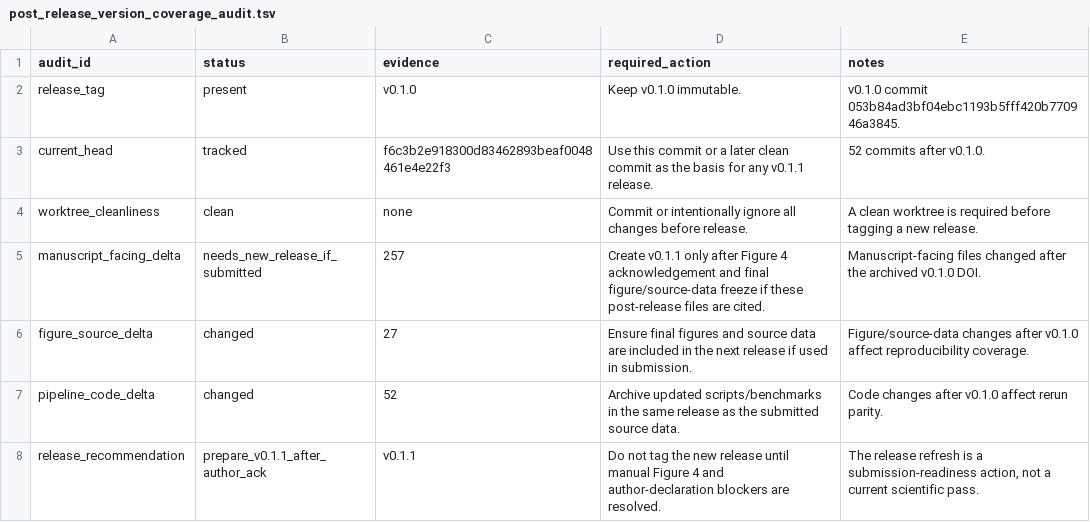
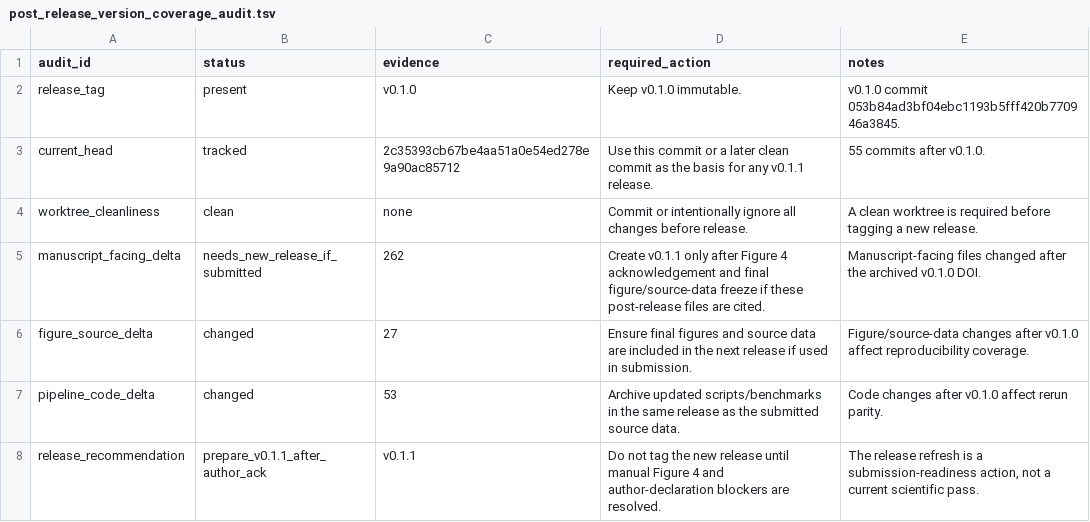
Before and after one commit to healthgreat/rmtguard, a TSV file: results/submission/post_release_version_coverage_audit.tsv, drawn as a sheet.

```diff
--- a/results/submission/post_release_version_coverage_audit.tsv
+++ b/results/submission/post_release_version_coverage_audit.tsv
@@ -2,7 +2,7 @@ audit_id	status	evidence	required_action	notes
 release_tag	present	v0.1.0	Keep v0.1.0 immutable.	v0.1.0 commit 053b84ad3bf04ebc1193b5fff420b770946a3845.
-current_head	tracked	f6c3b2e918300d83462893beaf0048461e4e22f3	Use this commit or a later clean commit as the basis for any v0.1.1 release.	52 commits after v0.1.0.
+current_head	tracked	2c35393cb67be4aa51a0e54ed278e9a90ac85712	Use this commit or a later clean commit as the basis for any v0.1.1 release.	55 commits after v0.1.0.
 worktree_cleanliness	clean	none	Commit or intentionally ignore all changes before release.	A clean worktree is required before tagging a new release.
-manuscript_facing_delta	needs_new_release_if_submitted	257	Create v0.1.1 only after Figure 4 acknowledgement and final figure/source-data freeze if these post-release files are cited.	Manuscript-facing files changed after the archived v0.1.0 DOI.
+manuscript_facing_delta	needs_new_release_if_submitted	262	Create v0.1.1 only after Figure 4 acknowledgement and final figure/source-data freeze if these post-release files are cited.	Manuscript-facing files changed after the archived v0.1.0 DOI.
 figure_source_delta	changed	27	Ensure final figures and source data are included in the next release if used in submission.	Figure/source-data changes after v0.1.0 affect reproducibility coverage.
-pipeline_code_delta	changed	52	Archive updated scripts/benchmarks in the same release as the submitted source data.	Code changes after v0.1.0 affect rerun parity.
+pipeline_code_delta	changed	53	Archive updated scripts/benchmarks in the same release as the submitted source data.	Code changes after v0.1.0 affect rerun parity.
 release_recommendation	prepare_v0.1.1_after_author_ack	v0.1.1	Do not tag the new release until manual Figure 4 and author-declaration blockers are resolved.	The release refresh is a submission-readiness action, not a current scientific pass.
```
Also changed, not shown: results/submission/post_release_changed_files.tsv, 1 other file.
